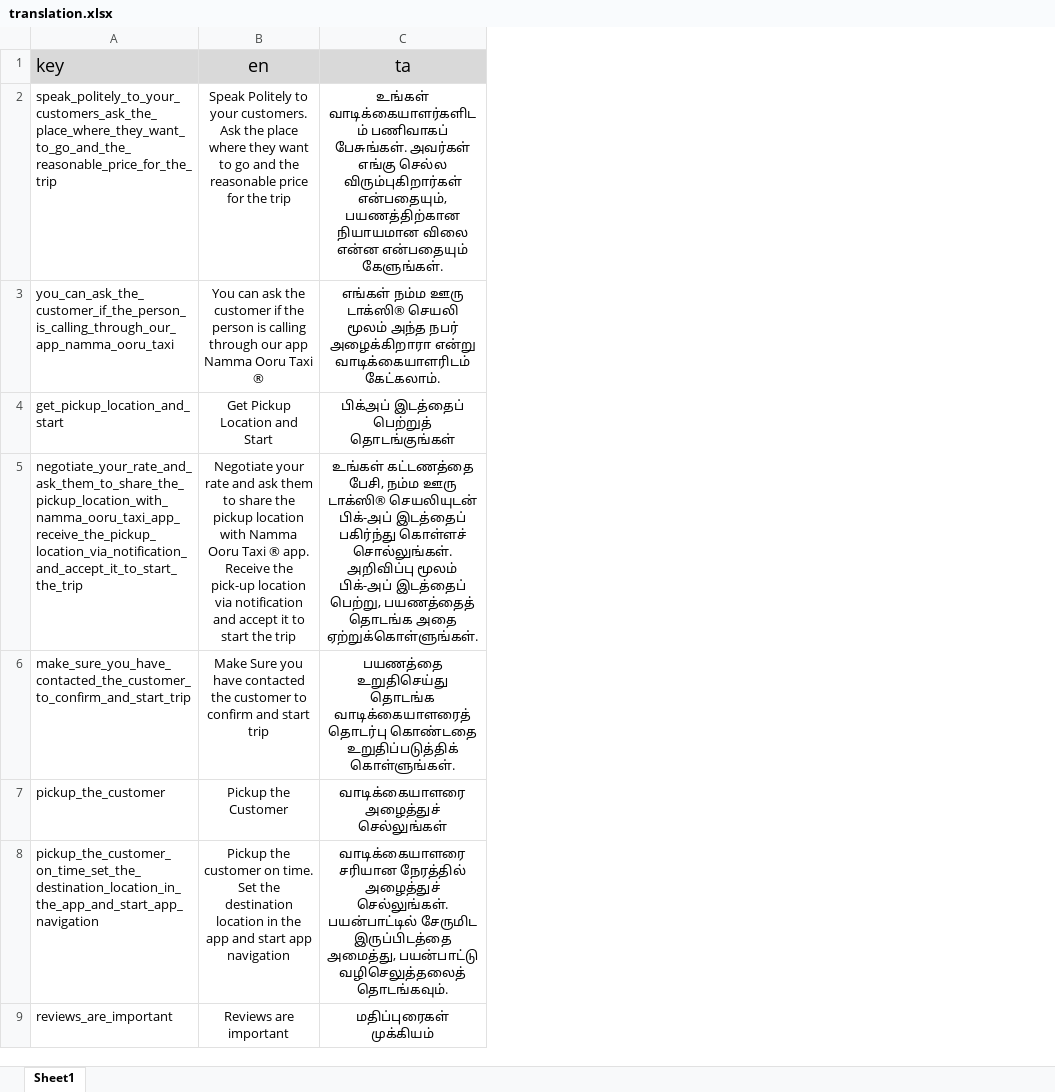
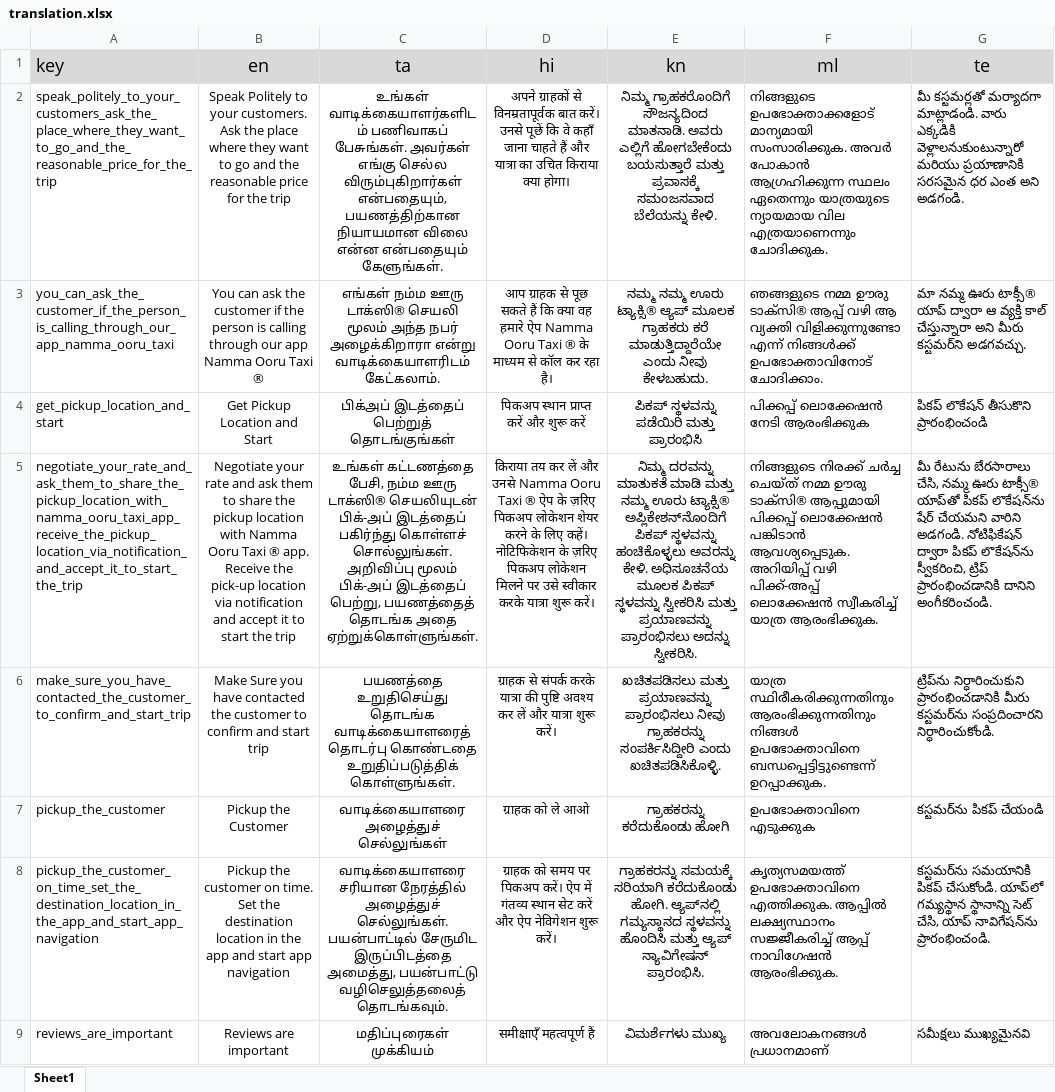
Before and after one commit to Sivaaiyammal/rider_app, an Excel workbook: PublicCustomerApp/src/python/translation.xlsx, sheet Sheet1, drawn as a sheet; only a part is shown; values as stored, in another font and other column widths than the file's, no borders; charts and pictures not drawn; the diff covers the shown part only; the diff names each change by its address in the sheet, - before the commit and + after, or states it on an @@ line.

```diff
--- a/PublicCustomerApp/src/python/translation.xlsx (sheet Sheet1)
+++ b/PublicCustomerApp/src/python/translation.xlsx (sheet Sheet1)
+column D (hi), rows 2-9: अपने ग्राहकों से विनम्रतापूर्वक बात करें। उनसे पूछें कि वे कहाँ जाना चाहते हैं और यात्रा का उचित किराया क्या होगा। | आप ग्राहक से पूछ सकते हैं कि क्या वह हमारे ऐप Namma Ooru Taxi ® के माध्यम से कॉल कर रहा है। | पिकअप स्थान प्राप्त करें और शुरू करें | किराया तय कर लें और उनसे Namma Ooru Taxi ® ऐप के ज़रिए पिकअप लोकेशन शेयर करने के लिए कहें। नोटिफिकेशन के ज़रिए पिकअप लोकेशन मिलने पर उसे स्वीकार करके यात्रा शुरू करें। | ग्राहक से संपर्क करके यात्रा की पुष्टि अवश्य कर लें और यात्रा शुरू करें। | ग्राहक को ले आओ | ग्राहक को समय पर पिकअप करें। ऐप में गंतव्य स्थान सेट करें और ऐप नेविगेशन शुरू करें। | समीक्षाएँ महत्वपूर्ण हैं
+column E (kn), rows 2-9: ನಿಮ್ಮ ಗ್ರಾಹಕರೊಂದಿಗೆ ಸೌಜನ್ಯದಿಂದ ಮಾತನಾಡಿ. ಅವರು ಎಲ್ಲಿಗೆ ಹೋಗಬೇಕೆಂದು ಬಯಸುತ್ತಾರೆ ಮತ್ತು ಪ್ರವಾಸಕ್ಕೆ ಸಮಂಜಸವಾದ ಬೆಲೆಯನ್ನು ಕೇಳಿ. | ನಮ್ಮ ನಮ್ಮ ಊರು ಟ್ಯಾಕ್ಸಿ® ಆ್ಯಪ್ ಮೂಲಕ ಗ್ರಾಹಕರು ಕರೆ ಮಾಡುತ್ತಿದ್ದಾರೆಯೇ ಎಂದು ನೀವು ಕೇಳಬಹುದು. | ಪಿಕಪ್ ಸ್ಥಳವನ್ನು ಪಡೆಯಿರಿ ಮತ್ತು ಪ್ರಾರಂಭಿಸಿ | ನಿಮ್ಮ ದರವನ್ನು ಮಾತುಕತೆ ಮಾಡಿ ಮತ್ತು ನಮ್ಮ ಊರು ಟ್ಯಾಕ್ಸಿ® ಅಪ್ಲಿಕೇಶನ್‌ನೊಂದಿಗೆ ಪಿಕಪ್ ಸ್ಥಳವನ್ನು ಹಂಚಿಕೊಳ್ಳಲು ಅವರನ್ನು ಕೇಳಿ. ಅಧಿಸೂಚನೆಯ ಮೂಲಕ ಪಿಕಪ್ ಸ್ಥಳವನ್ನು ಸ್ವೀಕರಿಸಿ ಮತ್ತು ಪ್ರಯಾಣವನ್ನು ಪ್ರಾರಂಭಿಸಲು ಅದನ್ನು ಸ್ವೀಕರಿಸಿ. | ಖಚಿತಪಡಿಸಲು ಮತ್ತು ಪ್ರಯಾಣವನ್ನು ಪ್ರಾರಂಭಿಸಲು ನೀವು ಗ್ರಾಹಕರನ್ನು ಸಂಪರ್ಕಿಸಿದ್ದೀರಿ ಎಂದು ಖಚಿತಪಡಿಸಿಕೊಳ್ಳಿ. | ಗ್ರಾಹಕರನ್ನು ಕರೆದುಕೊಂಡು ಹೋಗಿ | ಗ್ರಾಹಕರನ್ನು ಸಮಯಕ್ಕೆ ಸರಿಯಾಗಿ ಕರೆದುಕೊಂಡು ಹೋಗಿ. ಆ್ಯಪ್‌ನಲ್ಲಿ ಗಮ್ಯಸ್ಥಾನದ ಸ್ಥಳವನ್ನು ಹೊಂದಿಸಿ ಮತ್ತು ಆ್ಯಪ್ ನ್ಯಾವಿಗೇಷನ್ ಪ್ರಾರಂಭಿಸಿ. | ವಿಮರ್ಶೆಗಳು ಮುಖ್ಯ
+column F (ml), rows 2-9: നിങ്ങളുടെ ഉപഭോക്താക്കളോട് മാന്യമായി സംസാരിക്കുക. അവർ പോകാൻ ആഗ്രഹിക്കുന്ന സ്ഥലം ഏതെന്നും യാത്രയുടെ ന്യായമായ വില എത്രയാണെന്നും ചോദിക്കുക. | ഞങ്ങളുടെ നമ്മ ഊരു ടാക്സി® ആപ്പ് വഴി ആ വ്യക്തി വിളിക്കുന്നുണ്ടോ എന്ന് നിങ്ങൾക്ക് ഉപഭോക്താവിനോട് ചോദിക്കാം. | പിക്കപ്പ് ലൊക്കേഷൻ നേടി ആരംഭിക്കുക | നിങ്ങളുടെ നിരക്ക് ചർച്ച ചെയ്ത് നമ്മ ഊരു ടാക്സി® ആപ്പുമായി പിക്കപ്പ് ലൊക്കേഷൻ പങ്കിടാൻ ആവശ്യപ്പെടുക. അറിയിപ്പ് വഴി പിക്ക്-അപ്പ് ലൊക്കേഷൻ സ്വീകരിച്ച് യാത്ര ആരംഭിക്കുക. | യാത്ര സ്ഥിരീകരിക്കുന്നതിനും ആരംഭിക്കുന്നതിനും നിങ്ങൾ ഉപഭോക്താവിനെ ബന്ധപ്പെട്ടിട്ടുണ്ടെന്ന് ഉറപ്പാക്കുക. | ഉപഭോക്താവിനെ എടുക്കുക | കൃത്യസമയത്ത് ഉപഭോക്താവിനെ എത്തിക്കുക. ആപ്പിൽ ലക്ഷ്യസ്ഥാനം സജ്ജീകരിച്ച് ആപ്പ് നാവിഗേഷൻ ആരംഭിക്കുക. | അവലോകനങ്ങൾ പ്രധാനമാണ്
+column G (te), rows 2-9: మీ కస్టమర్లతో మర్యాదగా మాట్లాడండి. వారు ఎక్కడికి వెళ్లాలనుకుంటున్నారో మరియు ప్రయాణానికి సరసమైన ధర ఎంత అని అడగండి. | మా నమ్మ ఊరు టాక్సీ® యాప్ ద్వారా ఆ వ్యక్తి కాల్ చేస్తున్నారా అని మీరు కస్టమర్‌ని అడగవచ్చు. | పికప్ లొకేషన్ తీసుకొని ప్రారంభించండి | మీ రేటును బేరసారాలు చేసి, నమ్మ ఊరు టాక్సీ® యాప్‌తో పికప్ లొకేషన్‌ను షేర్ చేయమని వారిని అడగండి. నోటిఫికేషన్ ద్వారా పికప్ లొకేషన్‌ను స్వీకరించి, ట్రిప్ ప్రారంభించడానికి దానిని అంగీకరించండి. | ట్రిప్‌ను నిర్ధారించుకుని ప్రారంభించడానికి మీరు కస్టమర్‌ను సంప్రదించారని నిర్ధారించుకోండి. | కస్టమర్‌ను పికప్ చేయండి | కస్టమర్‌ను సమయానికి పికప్ చేసుకోండి. యాప్‌లో గమ్యస్థాన స్థానాన్ని సెట్ చేసి, యాప్ నావిగేషన్‌ను ప్రారంభించండి. | సమీక్షలు ముఖ్యమైనవి
```
Also changed, not shown: 6 added rows and 2 edited cells elsewhere in this sheet, 18 other files.
